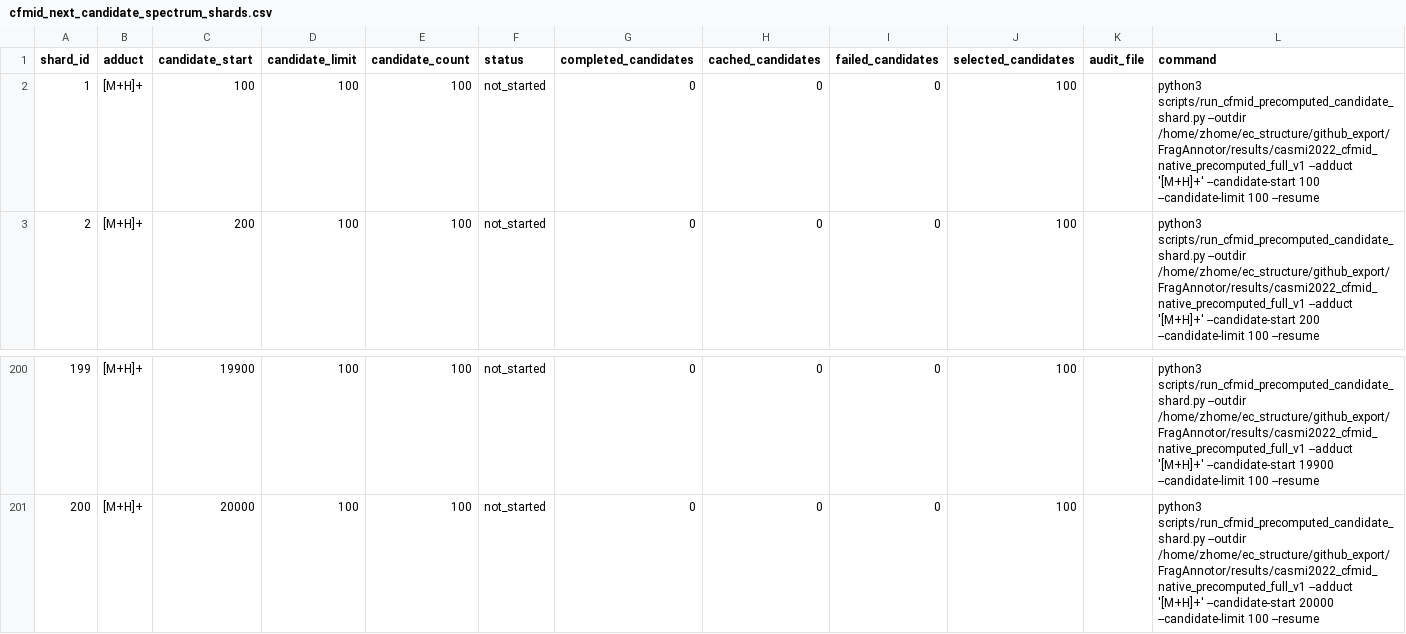
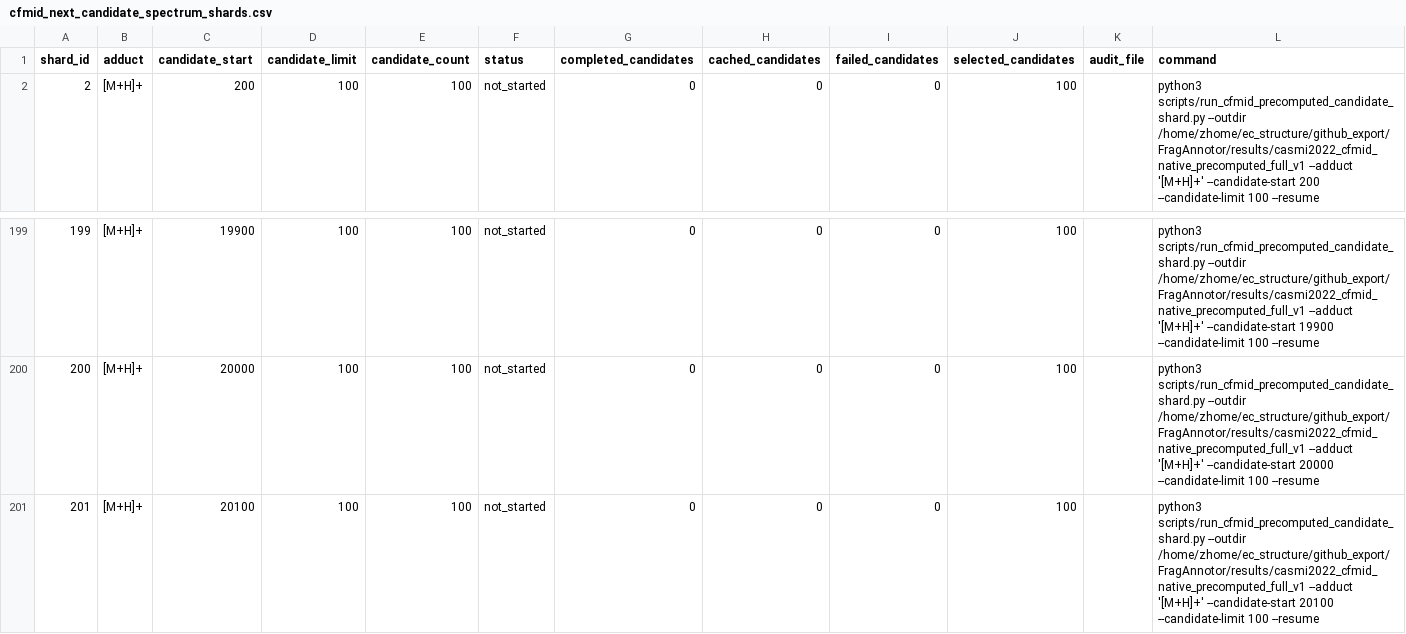
Before and after one commit to zhome1226/FragAnnotor, a CSV file: results/casmi_full_completion_audit_v1/cfmid_next_candidate_spectrum_shards.csv, drawn as a sheet; only a part is shown, gaps mark what is left out.

Commit message:
Update full CASMI CFM-ID run progress

```diff
--- a/results/casmi_full_completion_audit_v1/cfmid_next_candidate_spectrum_shards.csv
+++ b/results/casmi_full_completion_audit_v1/cfmid_next_candidate_spectrum_shards.csv
@@ -1,3 +1,2 @@
 shard_id,adduct,candidate_start,candidate_limit,candidate_count,status,completed_candidates,cached_candidates,failed_candidates,selected_candidates,audit_file,command
-1,[M+H]+,100,100,100,not_started,0,0,0,100,,python3 scripts/run_cfmid_precomputed_candidate_shard.py --outdir /home/zhome/ec_structure/github_export/FragAnnotor/results/casmi2022_cfmid_native_precomputed_full_v1 --adduct '[M+H]+' --candidate-start 100 --candidate-limit 100 --resume
 2,[M+H]+,200,100,100,not_started,0,0,0,100,,python3 scripts/run_cfmid_precomputed_candidate_shard.py --outdir /home/zhome/ec_structure/github_export/FragAnnotor/results/casmi2022_cfmid_native_precomputed_full_v1 --adduct '[M+H]+' --candidate-start 200 --candidate-limit 100 --resume
@@ -201 +200,2 @@ shard_id,adduct,candidate_start,candidate_limit,candidate_count,status,completed
 200,[M+H]+,20000,100,100,not_started,0,0,0,100,,python3 scripts/run_cfmid_precomputed_candidate_shard.py --outdir /home/zhome/ec_structure/github_export/FragAnnotor/results/casmi2022_cfmid_native_precomputed_full_v1 --adduct '[M+H]+' --candidate-start 20000 --candidate-limit 100 --resume
+201,[M+H]+,20100,100,100,not_started,0,0,0,100,,python3 scripts/run_cfmid_precomputed_candidate_shard.py --outdir /home/zhome/ec_structure/github_export/FragAnnotor/results/casmi2022_cfmid_native_precomputed_full_v1 --adduct '[M+H]+' --candidate-start 20100 --candidate-limit 100 --resume
```
Also changed, not shown: results/casmi2022_cfmid_native_precomputed_full_v1/casmi2022_cfmid_native_precomputed_full_summary.csv, results/casmi_full_completion_audit_v1/full_completion_status.csv, 6 other files.
